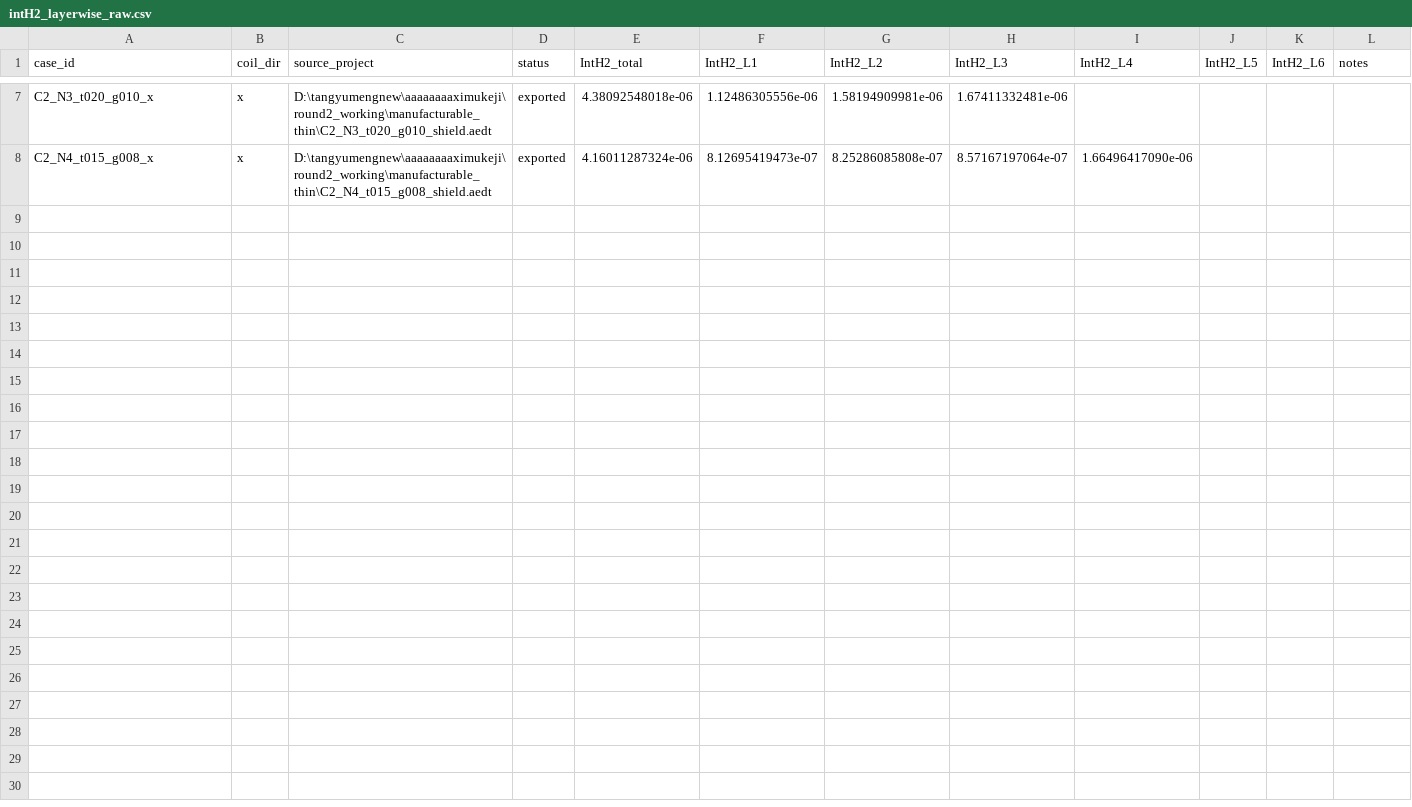
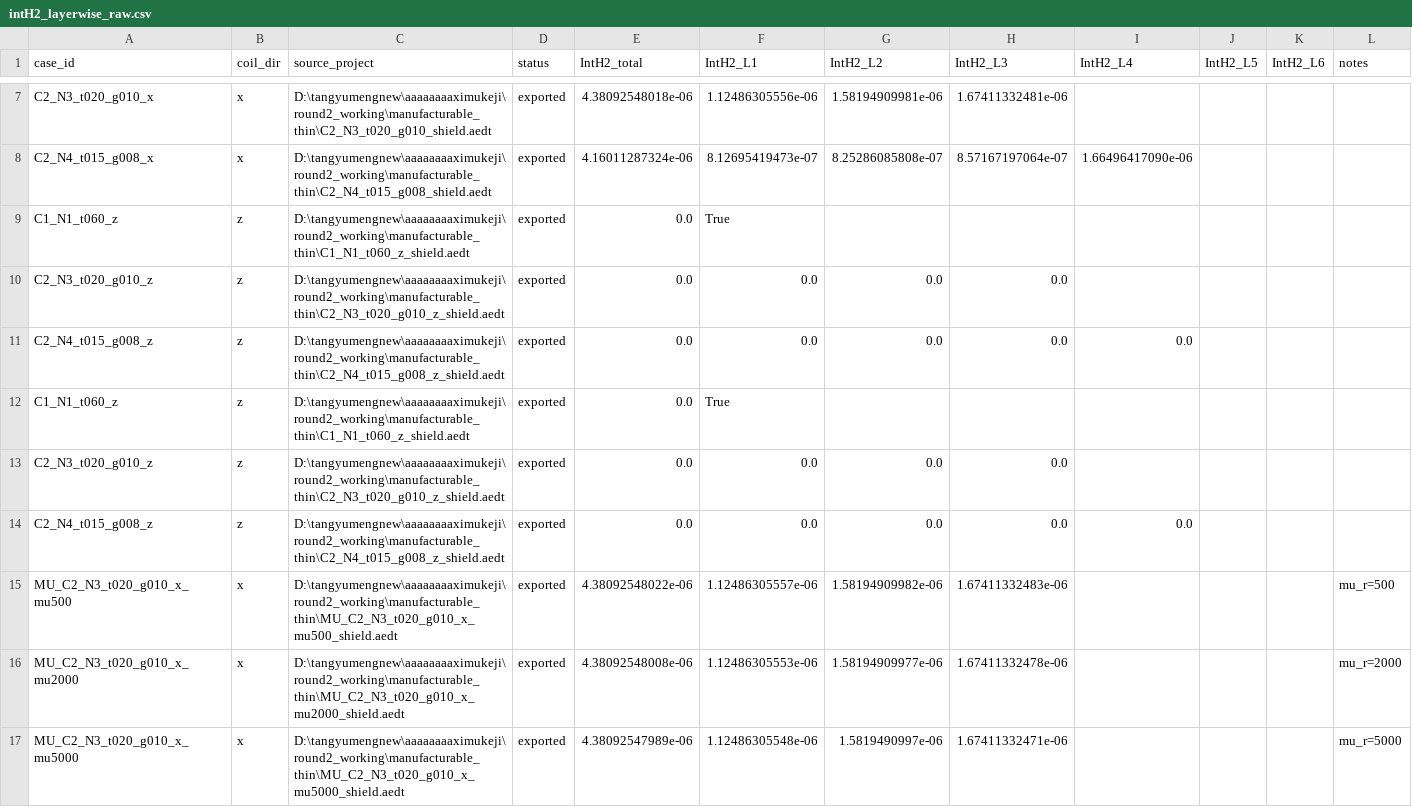
Before and after one commit to tang810/ferrite, a CSV file: data/raw/intH2_layerwise_raw.csv, drawn as a sheet; only a part is shown, gaps mark what is left out; the diff names each change by its address in the sheet, - before the commit and + after, or states it on an @@ line.

```diff
--- a/data/raw/intH2_layerwise_raw.csv
+++ b/data/raw/intH2_layerwise_raw.csv
+row 9: C1_N1_t060_z | z | D:\tangyumengnew\aaaaaaaaximukeji\round2_working\manufacturable_thin\C1_N1_t060_z_shield.aedt | exported | 0.0 | True
+row 10: C2_N3_t020_g010_z | z | D:\tangyumengnew\aaaaaaaaximukeji\round2_working\manufacturable_thin\C2_N3_t020_g010_z_shield.aedt | exported | 0.0 | 0.0 | 0.0 | 0.0
+row 11: C2_N4_t015_g008_z | z | D:\tangyumengnew\aaaaaaaaximukeji\round2_working\manufacturable_thin\C2_N4_t015_g008_z_shield.aedt | exported | 0.0 | 0.0 | 0.0 | 0.0 | 0.0
+row 12: C1_N1_t060_z | z | D:\tangyumengnew\aaaaaaaaximukeji\round2_working\manufacturable_thin\C1_N1_t060_z_shield.aedt | exported | 0.0 | True
+row 13: C2_N3_t020_g010_z | z | D:\tangyumengnew\aaaaaaaaximukeji\round2_working\manufacturable_thin\C2_N3_t020_g010_z_shield.aedt | exported | 0.0 | 0.0 | 0.0 | 0.0
+row 14: C2_N4_t015_g008_z | z | D:\tangyumengnew\aaaaaaaaximukeji\round2_working\manufacturable_thin\C2_N4_t015_g008_z_shield.aedt | exported | 0.0 | 0.0 | 0.0 | 0.0 | 0.0
+row 15: MU_C2_N3_t020_g010_x_mu500 | x | D:\tangyumengnew\aaaaaaaaximukeji\round2_working\manufacturable_thin\MU_C2_N3_t020_g010_x_mu500_shield.aedt | exported | 4.38092548022e-06 | 1.12486305557e-06 | 1.58194909982e-06 | 1.67411332483e-06 |  |  |  | mu_r=500
+row 16: MU_C2_N3_t020_g010_x_mu2000 | x | D:\tangyumengnew\aaaaaaaaximukeji\round2_working\manufacturable_thin\MU_C2_N3_t020_g010_x_mu2000_shield.aedt | exported | 4.38092548008e-06 | 1.12486305553e-06 | 1.58194909977e-06 | 1.67411332478e-06 |  |  |  | mu_r=2000
+row 17: MU_C2_N3_t020_g010_x_mu5000 | x | D:\tangyumengnew\aaaaaaaaximukeji\round2_working\manufacturable_thin\MU_C2_N3_t020_g010_x_mu5000_shield.aedt | exported | 4.38092547989e-06 | 1.12486305548e-06 | 1.5819490997e-06 | 1.67411332471e-06 |  |  |  | mu_r=5000
```
Also changed, not shown: data/processed/main_dataset.csv, data/processed/metrics_table.csv, 25 other files.
